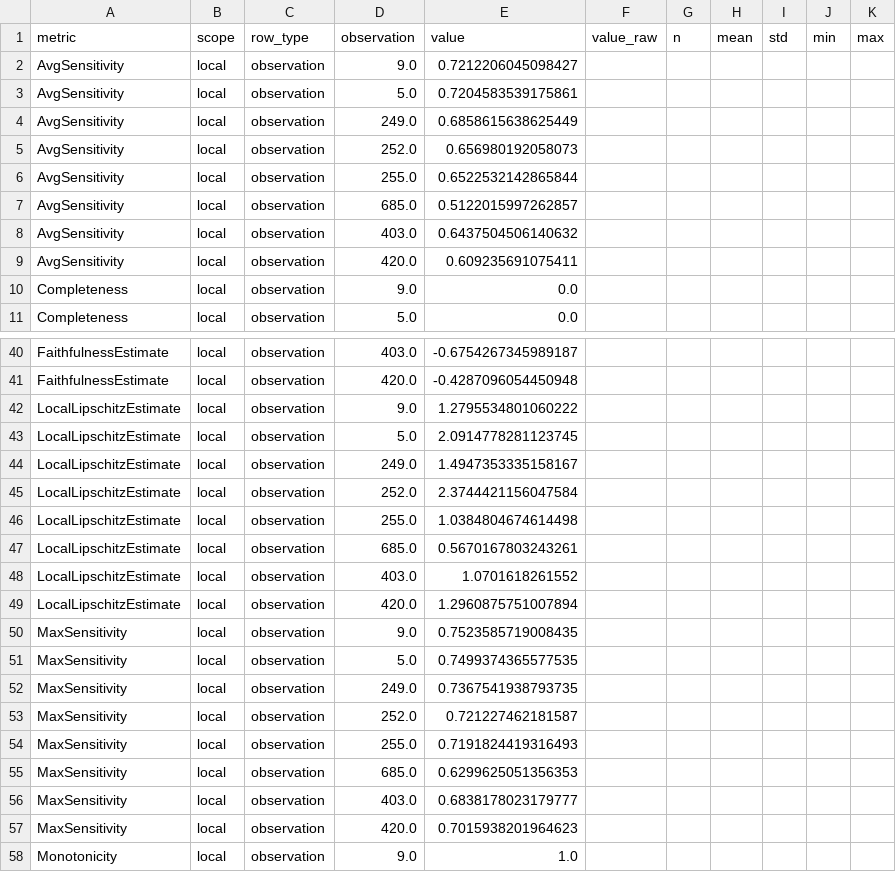
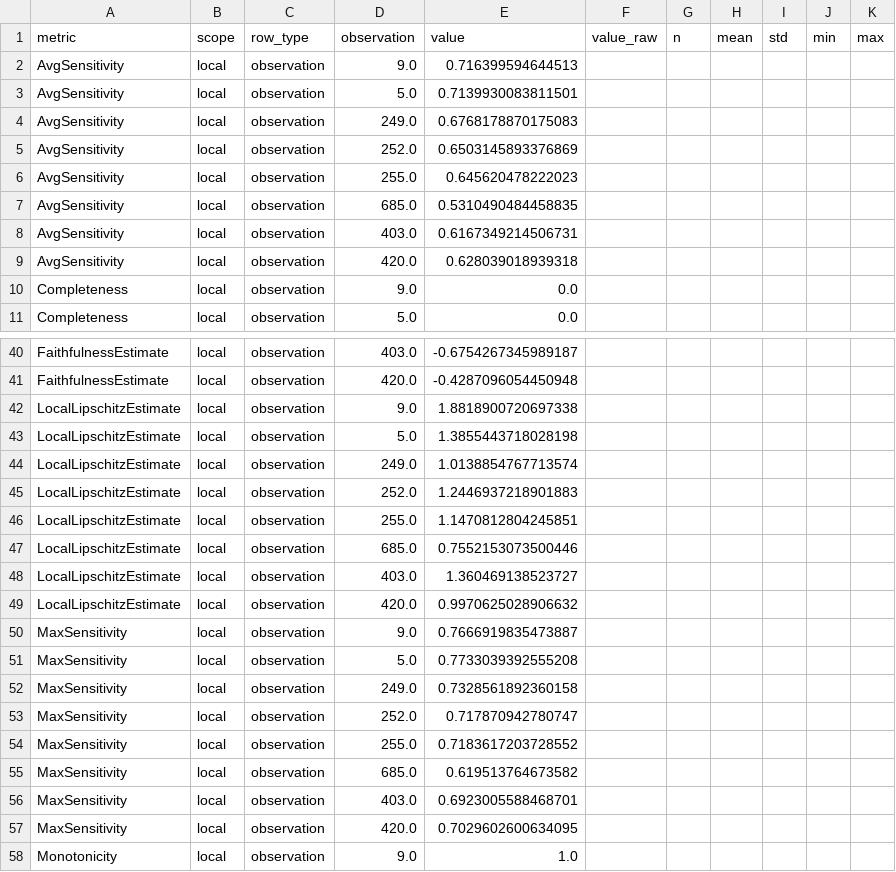
Before and after one commit to mayumar/XAI_metrics, a CSV file: results/metric_reports/hydraulic_ECOD_metrics_report_observations.csv, drawn as a sheet; only a part is shown, gaps mark what is left out; the diff covers the shown part only.

```diff
--- a/results/metric_reports/hydraulic_ECOD_metrics_report_observations.csv
+++ b/results/metric_reports/hydraulic_ECOD_metrics_report_observations.csv
@@ -1,10 +1,10 @@
 metric,scope,row_type,observation,value,value_raw,n,mean,std,min,max
-AvgSensitivity,local,observation,9.0,0.7212206045098427,,,,,,
-AvgSensitivity,local,observation,5.0,0.7204583539175861,,,,,,
-AvgSensitivity,local,observation,249.0,0.6858615638625449,,,,,,
-AvgSensitivity,local,observation,252.0,0.656980192058073,,,,,,
-AvgSensitivity,local,observation,255.0,0.6522532142865844,,,,,,
-AvgSensitivity,local,observation,685.0,0.5122015997262857,,,,,,
-AvgSensitivity,local,observation,403.0,0.6437504506140632,,,,,,
-AvgSensitivity,local,observation,420.0,0.609235691075411,,,,,,
+AvgSensitivity,local,observation,9.0,0.716399594644513,,,,,,
+AvgSensitivity,local,observation,5.0,0.7139930083811501,,,,,,
+AvgSensitivity,local,observation,249.0,0.6768178870175083,,,,,,
+AvgSensitivity,local,observation,252.0,0.6503145893376869,,,,,,
+AvgSensitivity,local,observation,255.0,0.645620478222023,,,,,,
+AvgSensitivity,local,observation,685.0,0.5310490484458835,,,,,,
+AvgSensitivity,local,observation,403.0,0.6167349214506731,,,,,,
+AvgSensitivity,local,observation,420.0,0.628039018939318,,,,,,
 Completeness,local,observation,9.0,0.0,,,,,,
@@ -41,18 +41,18 @@ FaithfulnessEstimate,local,observation,403.0,-0.6754267345989187,,,,,,
 FaithfulnessEstimate,local,observation,420.0,-0.4287096054450948,,,,,,
-LocalLipschitzEstimate,local,observation,9.0,1.2795534801060222,,,,,,
-LocalLipschitzEstimate,local,observation,5.0,2.0914778281123745,,,,,,
-LocalLipschitzEstimate,local,observation,249.0,1.4947353335158167,,,,,,
-LocalLipschitzEstimate,local,observation,252.0,2.3744421156047584,,,,,,
-LocalLipschitzEstimate,local,observation,255.0,1.0384804674614498,,,,,,
-LocalLipschitzEstimate,local,observation,685.0,0.5670167803243261,,,,,,
-LocalLipschitzEstimate,local,observation,403.0,1.0701618261552,,,,,,
-LocalLipschitzEstimate,local,observation,420.0,1.2960875751007894,,,,,,
-MaxSensitivity,local,observation,9.0,0.7523585719008435,,,,,,
-MaxSensitivity,local,observation,5.0,0.7499374365577535,,,,,,
-MaxSensitivity,local,observation,249.0,0.7367541938793735,,,,,,
-MaxSensitivity,local,observation,252.0,0.721227462181587,,,,,,
-MaxSensitivity,local,observation,255.0,0.7191824419316493,,,,,,
-MaxSensitivity,local,observation,685.0,0.6299625051356353,,,,,,
-MaxSensitivity,local,observation,403.0,0.6838178023179777,,,,,,
-MaxSensitivity,local,observation,420.0,0.7015938201964623,,,,,,
+LocalLipschitzEstimate,local,observation,9.0,1.8818900720697338,,,,,,
+LocalLipschitzEstimate,local,observation,5.0,1.3855443718028198,,,,,,
+LocalLipschitzEstimate,local,observation,249.0,1.0138854767713574,,,,,,
+LocalLipschitzEstimate,local,observation,252.0,1.2446937218901883,,,,,,
+LocalLipschitzEstimate,local,observation,255.0,1.1470812804245851,,,,,,
+LocalLipschitzEstimate,local,observation,685.0,0.7552153073500446,,,,,,
+LocalLipschitzEstimate,local,observation,403.0,1.360469138523727,,,,,,
+LocalLipschitzEstimate,local,observation,420.0,0.9970625028906632,,,,,,
+MaxSensitivity,local,observation,9.0,0.7666919835473887,,,,,,
+MaxSensitivity,local,observation,5.0,0.7733039392555208,,,,,,
+MaxSensitivity,local,observation,249.0,0.7328561892360158,,,,,,
+MaxSensitivity,local,observation,252.0,0.717870942780747,,,,,,
+MaxSensitivity,local,observation,255.0,0.7183617203728552,,,,,,
+MaxSensitivity,local,observation,685.0,0.619513764673582,,,,,,
+MaxSensitivity,local,observation,403.0,0.6923005588468701,,,,,,
+MaxSensitivity,local,observation,420.0,0.7029602600634095,,,,,,
 Monotonicity,local,observation,9.0,1.0,,,,,,
```
Also changed, not shown: 9 added rows and 19 edited cells elsewhere in this file, results/metric_reports/hydraulic_ECOD_metrics_report_summary.csv, 4 other files.
